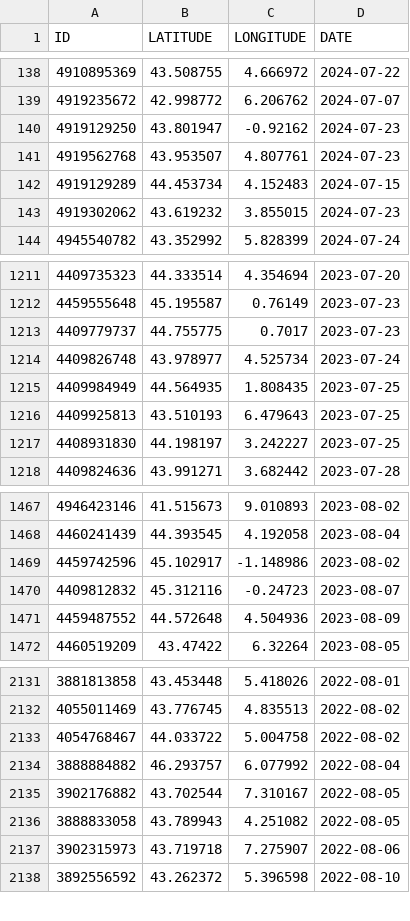
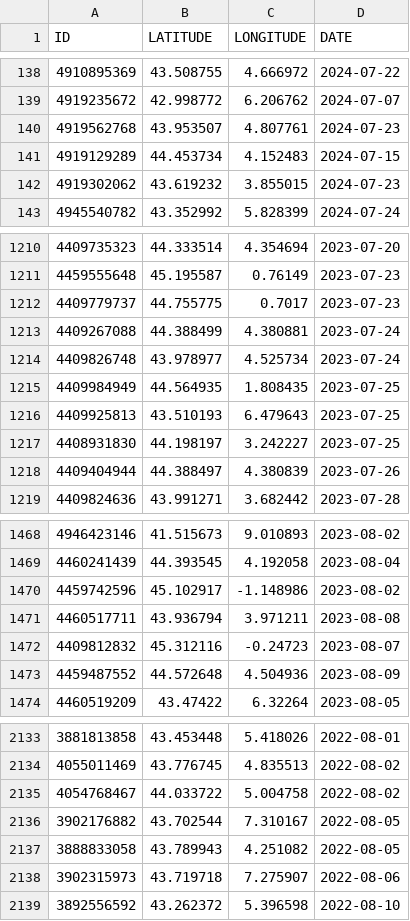
Before and after one commit to CigalesdeFrance/CARTES, a CSV file: BDD/GBIF/Cicada_orni.csv, drawn as a sheet; only a part is shown, gaps mark what is left out.

```diff
--- a/BDD/GBIF/Cicada_orni.csv
+++ b/BDD/GBIF/Cicada_orni.csv
@@ -139,3 +139,2 @@ ID,LATITUDE,LONGITUDE,DATE,
 4919235672,42.998772,6.206762,2024-07-07,
-4919129250,43.801947,-0.92162,2024-07-23,
 4919562768,43.953507,4.807761,2024-07-23,
@@ -1213,2 +1212,3 @@ ID,LATITUDE,LONGITUDE,DATE,
 4409779737,44.755775,0.7017,2023-07-23,
+4409267088,44.388499,4.380881,2023-07-24,
 4409826748,43.978977,4.525734,2023-07-24,
@@ -1217,2 +1217,3 @@ ID,LATITUDE,LONGITUDE,DATE,
 4408931830,44.198197,3.242227,2023-07-25,
+4409404944,44.388497,4.380839,2023-07-26,
 4409824636,43.991271,3.682442,2023-07-28,
@@ -1469,2 +1470,3 @@ ID,LATITUDE,LONGITUDE,DATE,
 4459742596,45.102917,-1.148986,2023-08-02,
+4460517711,43.936794,3.971211,2023-08-08,
 4409812832,45.312116,-0.24723,2023-08-07,
@@ -2133,3 +2135,2 @@ ID,LATITUDE,LONGITUDE,DATE,
 4054768467,44.033722,5.004758,2022-08-02,
-3888884882,46.293757,6.077992,2022-08-04,
 3902176882,43.702544,7.310167,2022-08-05,
```
Also changed, not shown: BDD/GBIF/Lyristes_plebejus.csv, BDD/INPN/Cicadetta_cantilatrix.csv, 20 other files.
